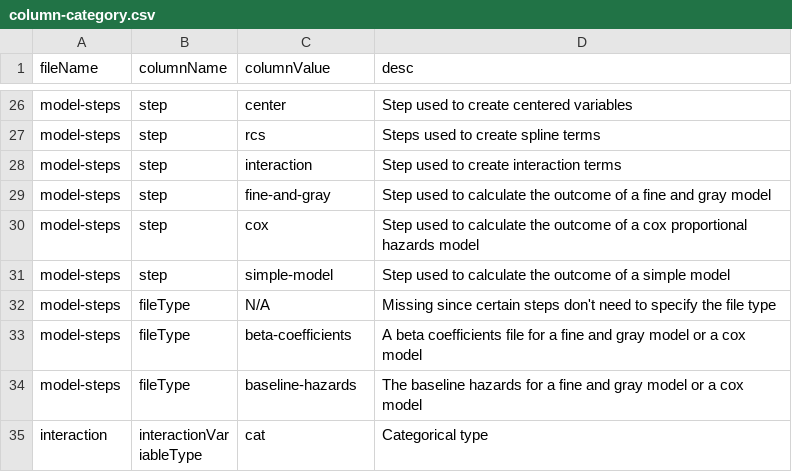
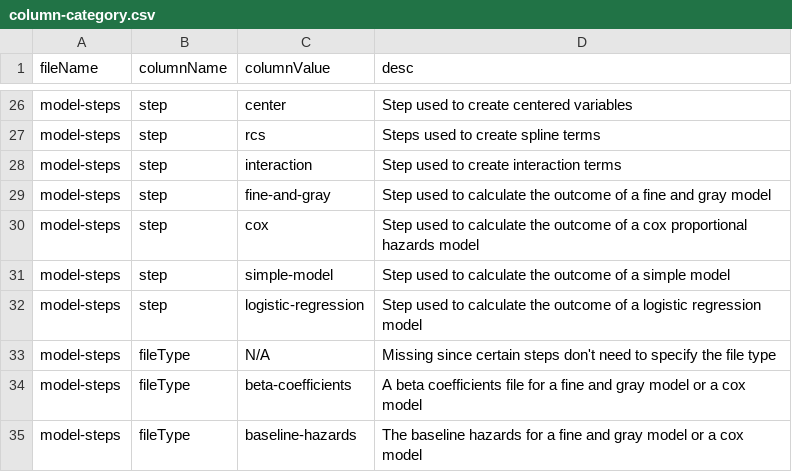
Before and after one commit to Big-Life-Lab/model-parameters, a CSV file: inst/metadata/column-category.csv, drawn as a sheet; only a part is shown, gaps mark what is left out; the shorter side is filled out with more unchanged rows; the diff names each change by its address in the sheet, - before the commit and + after, or states it on an @@ line.

Commit message:
added support for logsitic regression

```diff
--- a/inst/metadata/column-category.csv
+++ b/inst/metadata/column-category.csv
+row 32: model-steps | step | logistic-regression | Step used to calculate the outcome of a logistic regression model
```
Also changed, not shown: inst/metadata/file-metadata.csv, 1 other file.
